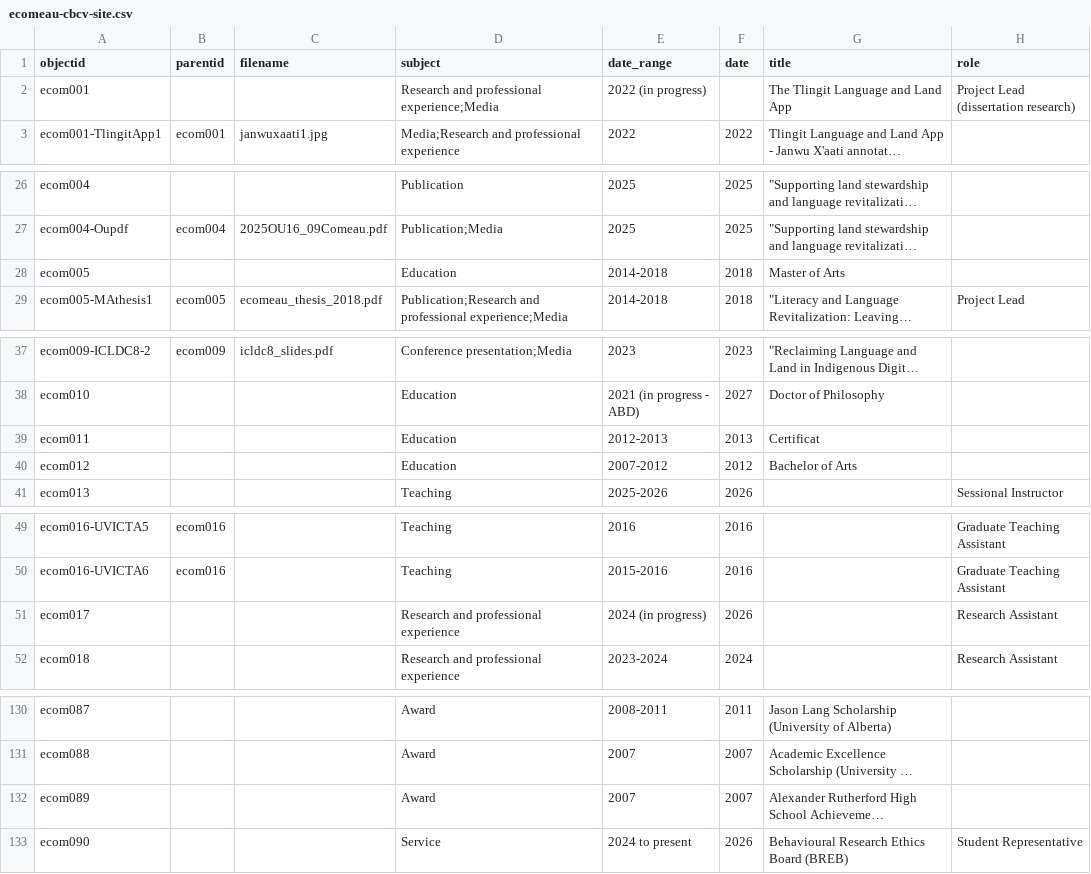
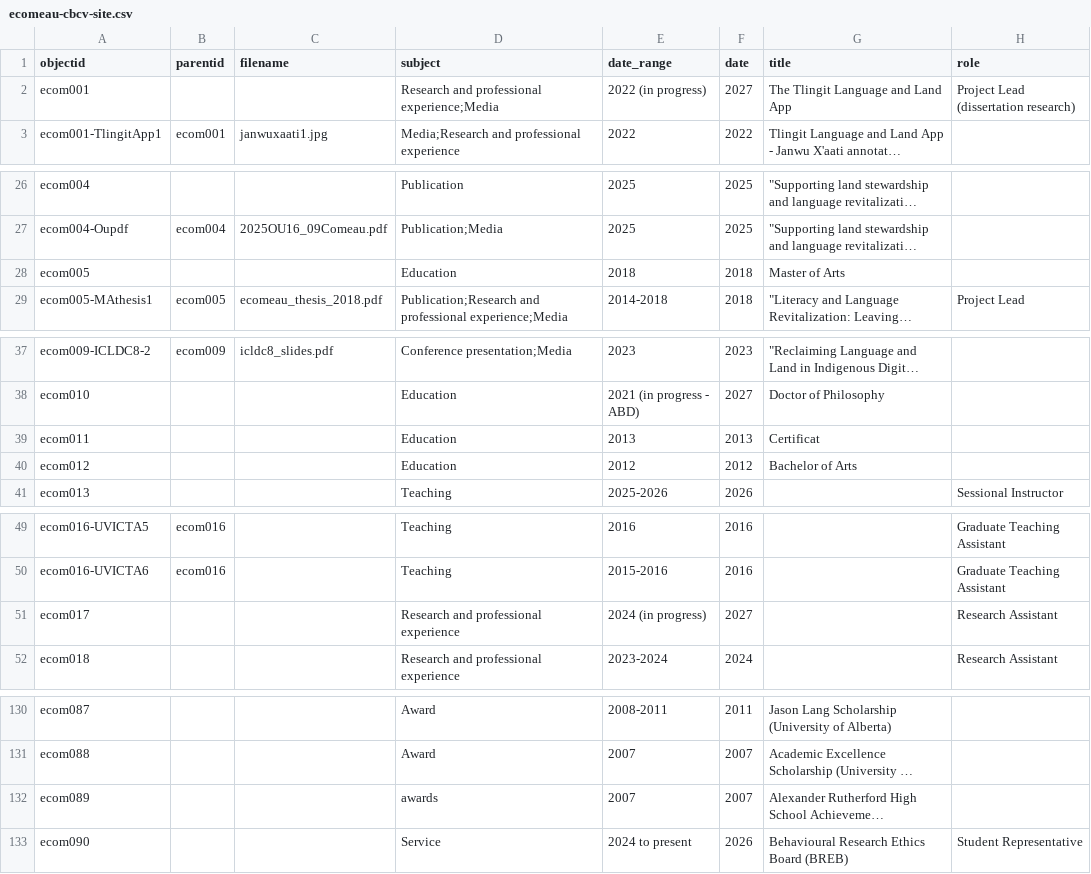
Before and after one commit to emilycomeau/media-cv, a CSV file: _data/ecomeau-cbcv-site.csv, drawn as a sheet; only a part is shown, gaps mark what is left out; long unchanged cells end in …; the diff names each change by its address in the sheet, - before the commit and + after, or states it on an @@ line.

Commit message:
Re-uploading updated metadata file

```diff
--- a/_data/ecomeau-cbcv-site.csv
+++ b/_data/ecomeau-cbcv-site.csv
-F2 (date): (empty)
+F2 (date): 2027
-E28 (date_range): 2014-2018
+E28 (date_range): 2018
-E39 (date_range): 2012-2013
+E39 (date_range): 2013
-E40 (date_range): 2007-2012
+E40 (date_range): 2012
-F51 (date): 2026
+F51 (date): 2027
-D132 (subject): Award
+D132 (subject): awards
```
